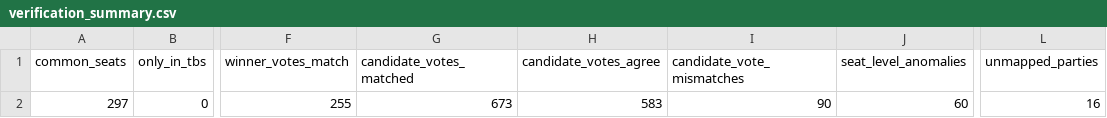
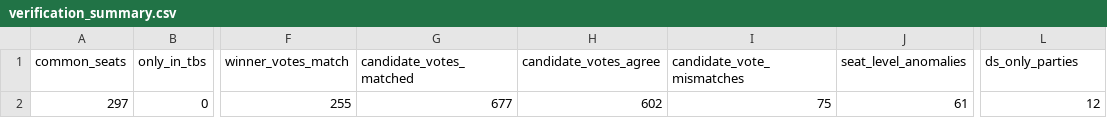
Before and after one commit to SMANahian/ElectionMap, a CSV file: result_from_source/verification_summary.csv, drawn as a sheet; only a part is shown, gaps mark what is left out; the diff names each change by its address in the sheet, - before the commit and + after, or states it on an @@ line.

```diff
--- a/result_from_source/verification_summary.csv
+++ b/result_from_source/verification_summary.csv
-L1: unmapped_parties
+L1: ds_only_parties
-G2 (candidate_votes_matched): 673
+G2 (candidate_votes_matched): 677
-H2 (candidate_votes_agree): 583
+H2 (candidate_votes_agree): 602
-I2 (candidate_vote_mismatches): 90
+I2 (candidate_vote_mismatches): 75
-J2 (seat_level_anomalies): 60
+J2 (seat_level_anomalies): 61
-L2 (ds_only_parties): 16
+L2 (ds_only_parties): 12
```
Also changed, not shown: result_from_source/dailystar_party_totals.csv, result_from_source/verification_party_total_mismatches.csv, 6 other files.
